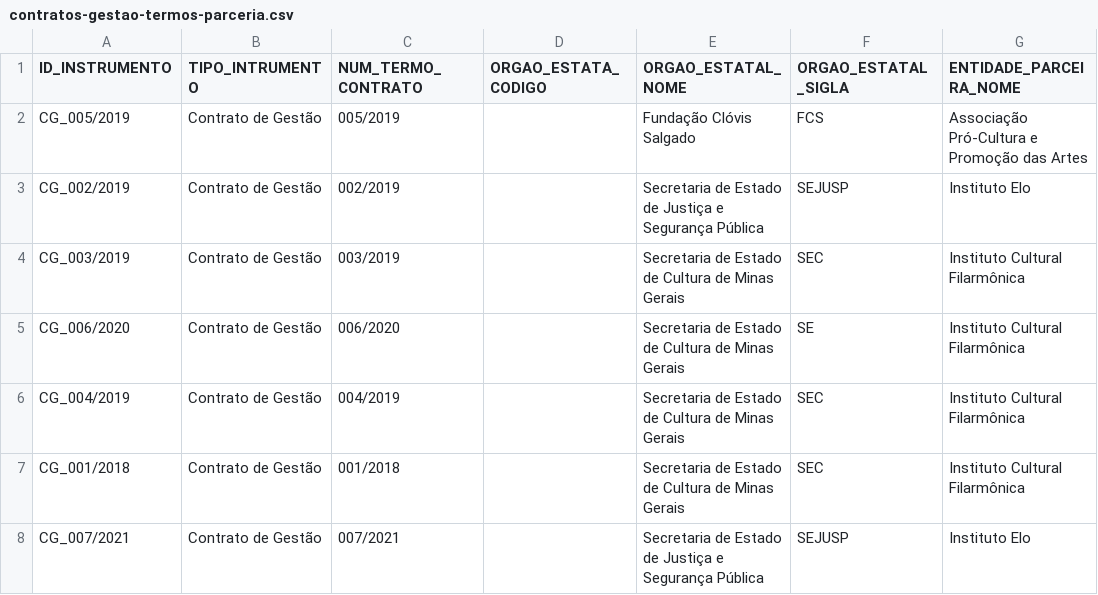
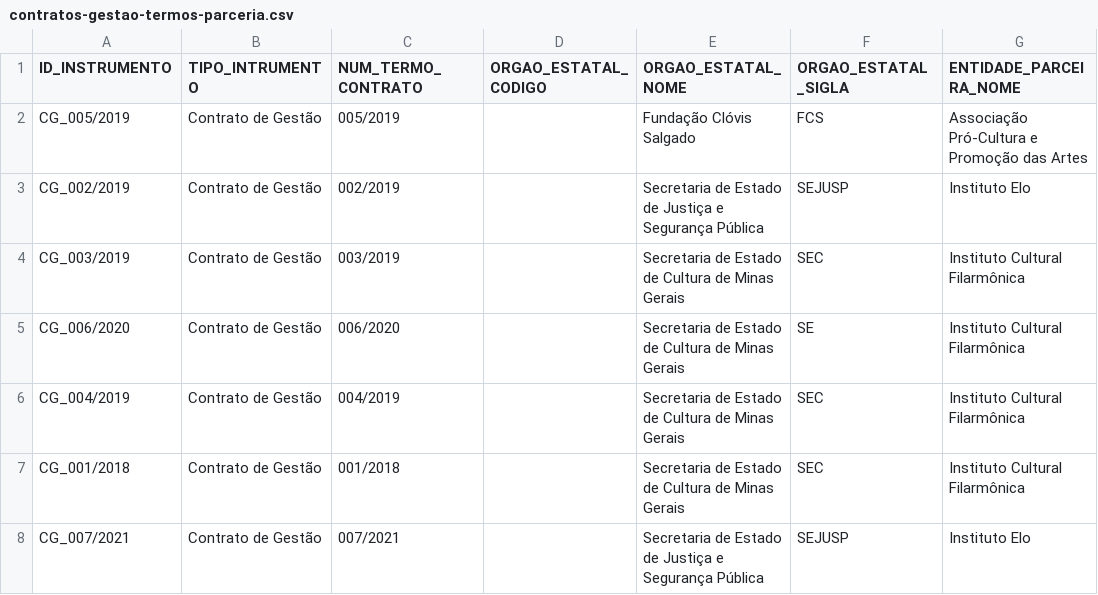
Before and after one commit to kesiabomfa/termos-parceria-contratos-gestao, a CSV file: contratos-gestao-termos-parceria.csv, drawn as a sheet; only a part is shown; the diff names each change by its address in the sheet, - before the commit and + after, or states it on an @@ line.

Commit message:
corrige a string do arquivo aditivos e corrige o nome ESTATA no título

```diff
--- a/contratos-gestao-termos-parceria.csv
+++ b/contratos-gestao-termos-parceria.csv
-D1: ORGAO_ESTATA_CODIGO
+D1: ORGAO_ESTATAL_CODIGO
```
Also changed, not shown: 1 other file.
